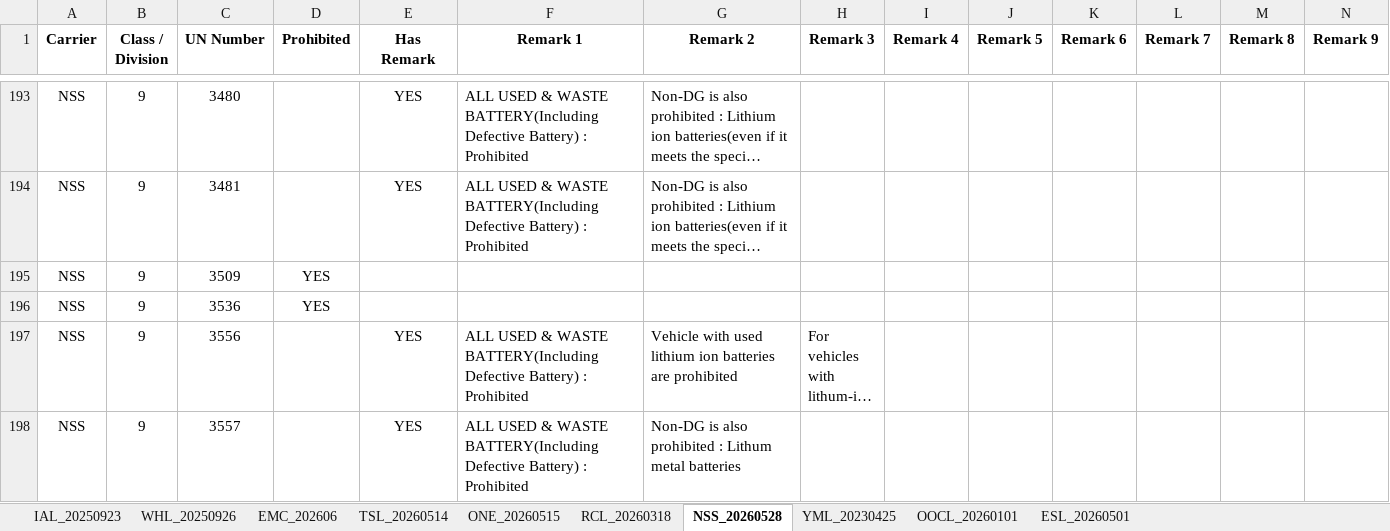
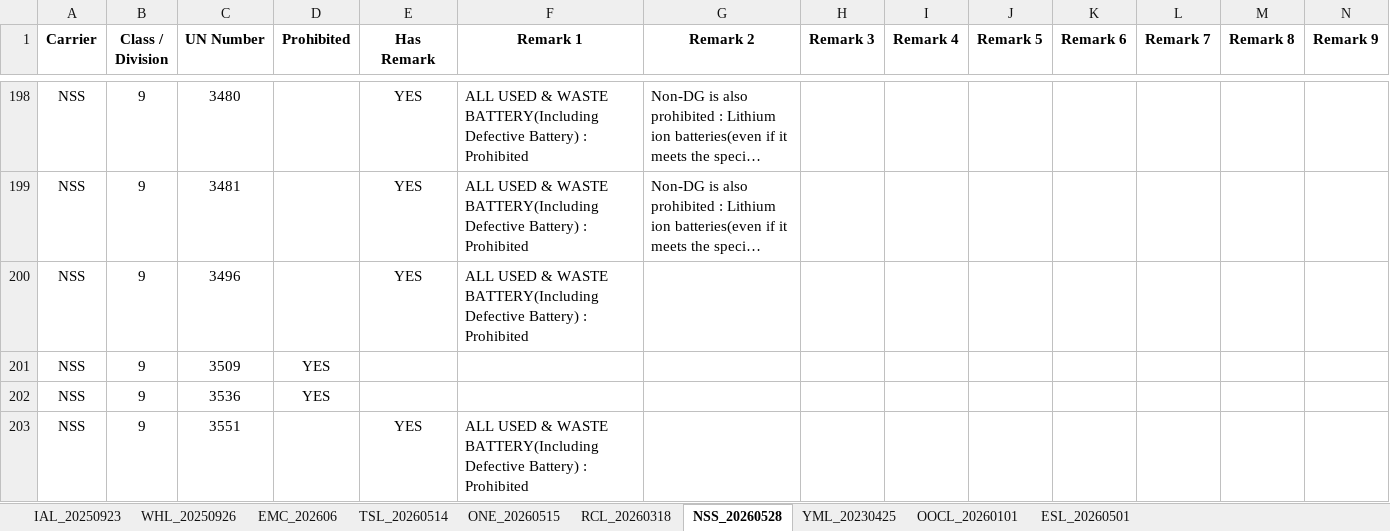
Before and after one commit to leetingyu123-a11y/dg-search-system, an Excel workbook: dg_list.xlsx, sheet NSS_20260528, drawn as a sheet; only a part is shown, gaps mark what is left out; the shorter side is filled out with more unchanged rows; long unchanged cells end in …; values as stored, in another font and other column widths than the file's, no borders; rows hold the shown columns only; the diff covers the shown part only; the diff names each change by its address in the sheet, - before the commit and + after, or states it on an @@ line.

```diff
--- a/dg_list.xlsx (sheet NSS_20260528)
+++ b/dg_list.xlsx (sheet NSS_20260528)
+row 200: NSS | 9 | 3496 |  | YES | ALL USED & WASTE BATTERY(Including Defective Battery) : Prohibited
+row 203: NSS | 9 | 3551 |  | YES | ALL USED & WASTE BATTERY(Including Defective Battery) : Prohibited
```
Also changed, not shown: 7 added rows elsewhere in this sheet, sheet EMC_202606, sheet TSL_20260514, sheet RCL_20260318, sheet WHL_20250926.
